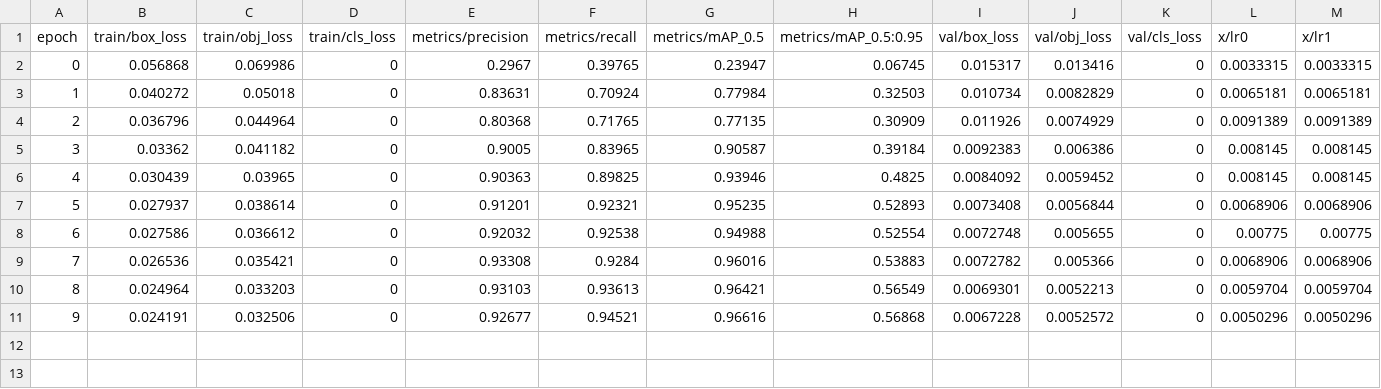
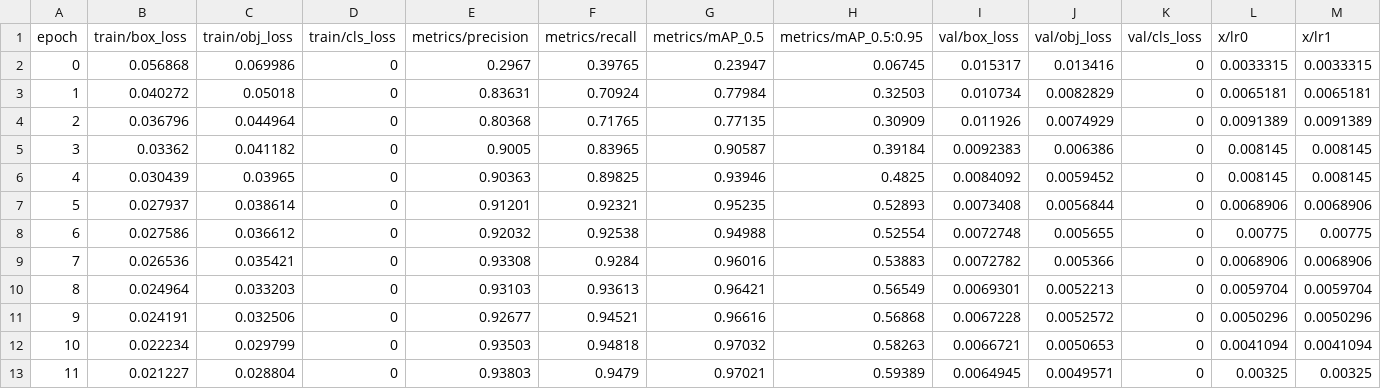
Before and after one commit to MarcB77/Great_Barrier_Reef, a CSV file: RESULTS training/results X.csv, drawn as a sheet; only a part is shown; rows hold the shown columns only; the diff names each change by its address in the sheet, - before the commit and + after, or states it on an @@ line.

Commit message:
plot M metrics

```diff
--- a/RESULTS training/results X.csv
+++ b/RESULTS training/results X.csv
+row 12: 10 | 0.022234 | 0.029799 | 0 | 0.93503 | 0.94818 | 0.97032 | 0.58263 | 0.0066721 | 0.0050653 | 0 | 0.0041094 | 0.0041094
+row 13: 11 | 0.021227 | 0.028804 | 0 | 0.93803 | 0.9479 | 0.97021 | 0.59389 | 0.0064945 | 0.0049571 | 0 | 0.00325 | 0.00325
```
Also changed, not shown: 3 other files.
